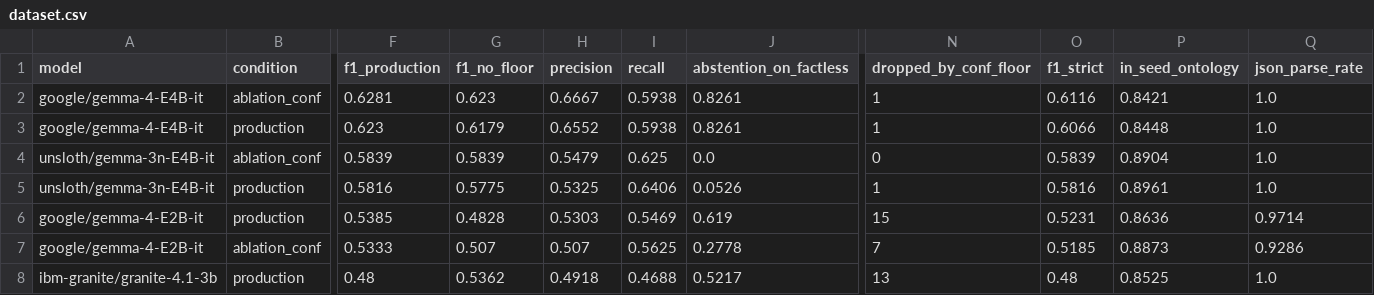
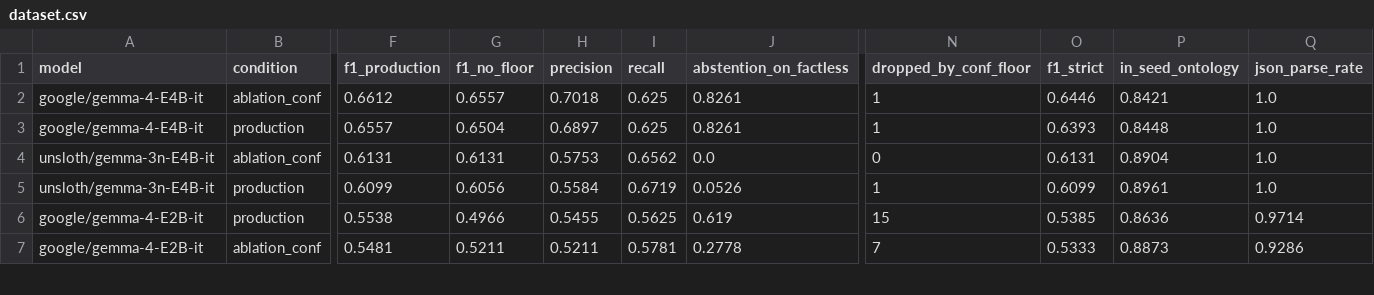
Before and after one commit to RakuenSoftware/aimee, a CSV file: bench/tier-a/results/dataset.csv, drawn as a sheet; only a part is shown, gaps mark what is left out; removed rows and columns are numbered as before the commit, all else as after; rows hold the shown columns only; the diff covers the shown part only; the diff names each change by its address in the sheet, - before the commit and + after, or states it on an @@ line.

Commit message:
honour ontology symmetry in scoring, and split fact-discovery from edge-labelling
Error analysis on the E4B baseline found my scorer was wrong, not the model.

rel_type_def_t carries is_symmetric, and the C comment states plainly that one
assertion implies both directions. knows and spouse are symmetric, so E4B's
(sarah, spouse, user) is correct and the scorer was charging it twice, as a false
positive and a false negative. Number words were penalised the same way: the
ontology stores a scalar whether the model writes 7 or seven. Fixing both moves
E4B from 0.623 to 0.656 and every model shifts.

Added a relation-agnostic diagnostic: subject and object matched, relation
ignored. It is not a quality score, it separates two failures with completely
different remedies -- not finding the fact, versus finding it and naming the edge
differently. E4B's gap is 0.082 (0.656 -> 0.738); it usually found the fact and
called it has_ip where the seed ontology says device_has_ip. That is exactly what
the rel_types reconciliation gate exists to absorb, so it is not model error in
any actionable sense. The gap widens as models shrink, to 0.196 at granite 1B.

```diff
--- a/bench/tier-a/results/dataset.csv
+++ b/bench/tier-a/results/dataset.csv
-F2 (f1_production): 0.6281
+F2 (f1_production): 0.6612
-G2 (f1_no_floor): 0.623
+G2 (f1_no_floor): 0.6557
-H2 (precision): 0.6667
+H2 (precision): 0.7018
-I2:I3 (recall): 0.5938
+I2:I3 (recall): 0.625
-O2 (f1_strict): 0.6116
+O2 (f1_strict): 0.6446
-F3 (f1_production): 0.623
+F3 (f1_production): 0.6557
-G3 (f1_no_floor): 0.6179
+G3 (f1_no_floor): 0.6504
-H3 (precision): 0.6552
+H3 (precision): 0.6897
-O3 (f1_strict): 0.6066
+O3 (f1_strict): 0.6393
-F4 (f1_production): 0.5839
+F4 (f1_production): 0.6131
-G4 (f1_no_floor): 0.5839
+G4 (f1_no_floor): 0.6131
-H4 (precision): 0.5479
+H4 (precision): 0.5753
-I4 (recall): 0.625
+I4 (recall): 0.6562
-O4 (f1_strict): 0.5839
+O4 (f1_strict): 0.6131
-F5 (f1_production): 0.5816
+F5 (f1_production): 0.6099
-G5 (f1_no_floor): 0.5775
+G5 (f1_no_floor): 0.6056
-H5 (precision): 0.5325
+H5 (precision): 0.5584
-I5 (recall): 0.6406
+I5 (recall): 0.6719
-O5 (f1_strict): 0.5816
+O5 (f1_strict): 0.6099
-F6 (f1_production): 0.5385
+F6 (f1_production): 0.5538
-G6 (f1_no_floor): 0.4828
+G6 (f1_no_floor): 0.4966
-H6 (precision): 0.5303
+H6 (precision): 0.5455
-I6 (recall): 0.5469
+I6 (recall): 0.5625
-O6 (f1_strict): 0.5231
+O6 (f1_strict): 0.5385
-F7 (f1_production): 0.5333
+F7 (f1_production): 0.5481
-G7 (f1_no_floor): 0.507
+G7 (f1_no_floor): 0.5211
-H7 (precision): 0.507
+H7 (precision): 0.5211
-I7 (recall): 0.5625
+I7 (recall): 0.5781
-O7 (f1_strict): 0.5185
+O7 (f1_strict): 0.5333
-row 8: ibm-granite/granite-4.1-3b | production | 0.48 | 0.5362 | 0.4918 | 0.4688 | 0.5217 | 13 | 0.48 | 0.8525 | 1.0
```
Also changed, not shown: 3 added rows, 2 removed rows and 37 edited cells elsewhere in this file, 59 other files.
